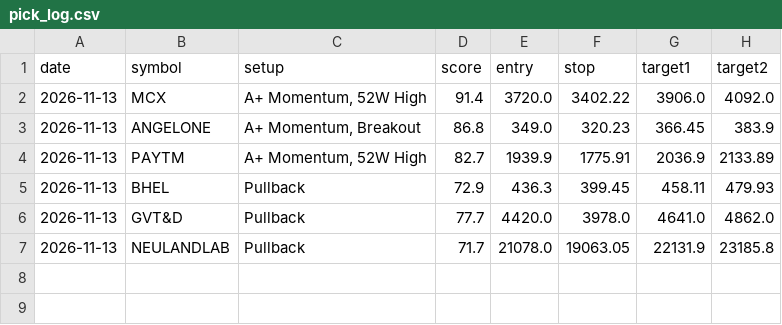
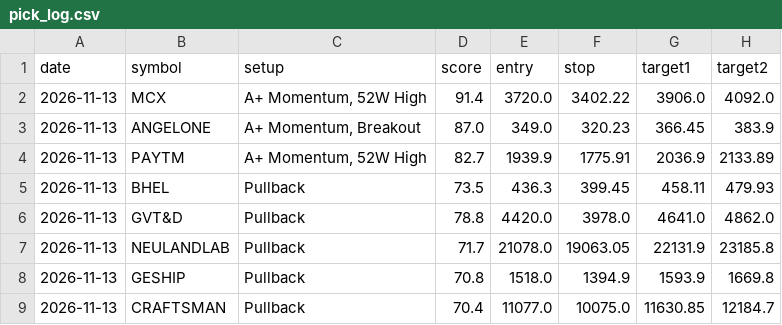
Before and after one commit to nettemvenu12-alt/nifty500-swing-scanner, a CSV file: data/pick_log.csv, drawn as a sheet.

```diff
--- a/data/pick_log.csv
+++ b/data/pick_log.csv
@@ -2,6 +2,8 @@ date,symbol,setup,score,entry,stop,target1,target2
 2026-11-13,MCX,"A+ Momentum, 52W High",91.4,3720.0,3402.22,3906.0,4092.0
-2026-11-13,ANGELONE,"A+ Momentum, Breakout",86.8,349.0,320.23,366.45,383.9
+2026-11-13,ANGELONE,"A+ Momentum, Breakout",87.0,349.0,320.23,366.45,383.9
 2026-11-13,PAYTM,"A+ Momentum, 52W High",82.7,1939.9,1775.91,2036.9,2133.89
-2026-11-13,BHEL,Pullback,72.9,436.3,399.45,458.11,479.93
-2026-11-13,GVT&D,Pullback,77.7,4420.0,3978.0,4641.0,4862.0
+2026-11-13,BHEL,Pullback,73.5,436.3,399.45,458.11,479.93
+2026-11-13,GVT&D,Pullback,78.8,4420.0,3978.0,4641.0,4862.0
 2026-11-13,NEULANDLAB,Pullback,71.7,21078.0,19063.05,22131.9,23185.8
+2026-11-13,GESHIP,Pullback,70.8,1518.0,1394.9,1593.9,1669.8
+2026-11-13,CRAFTSMAN,Pullback,70.4,11077.0,10075.0,11630.85,12184.7
```
Also changed, not shown: 6 other files.
